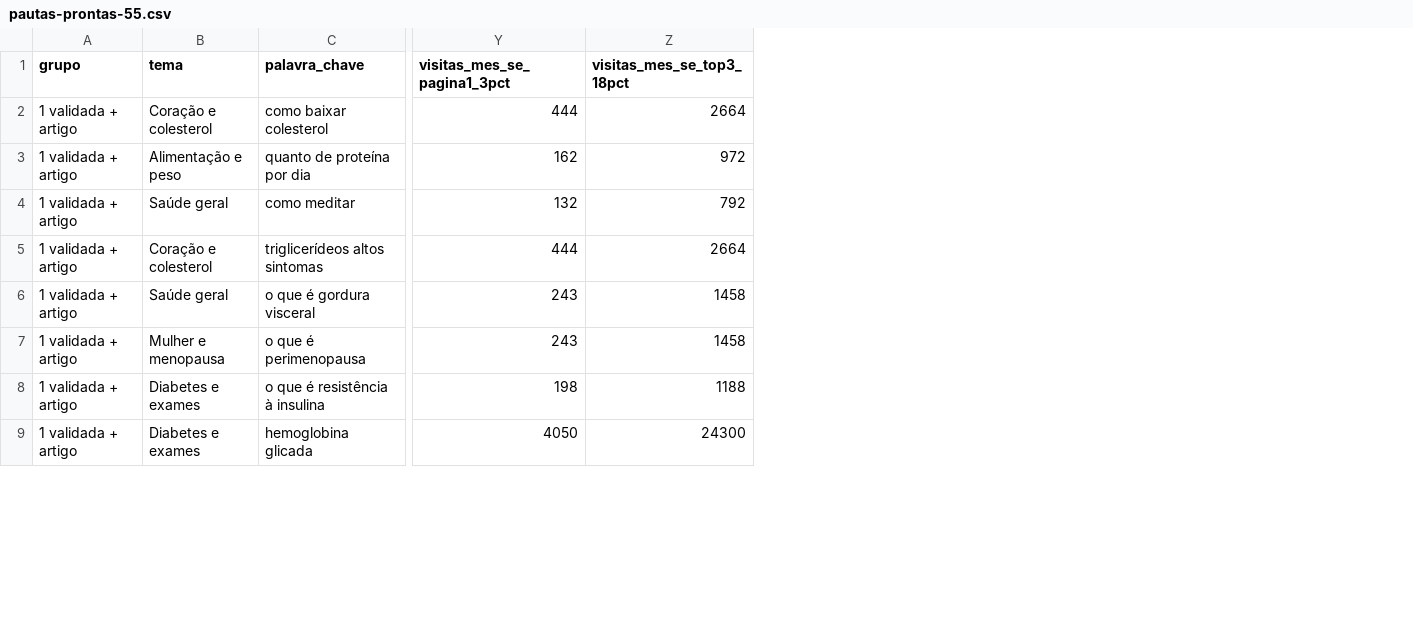
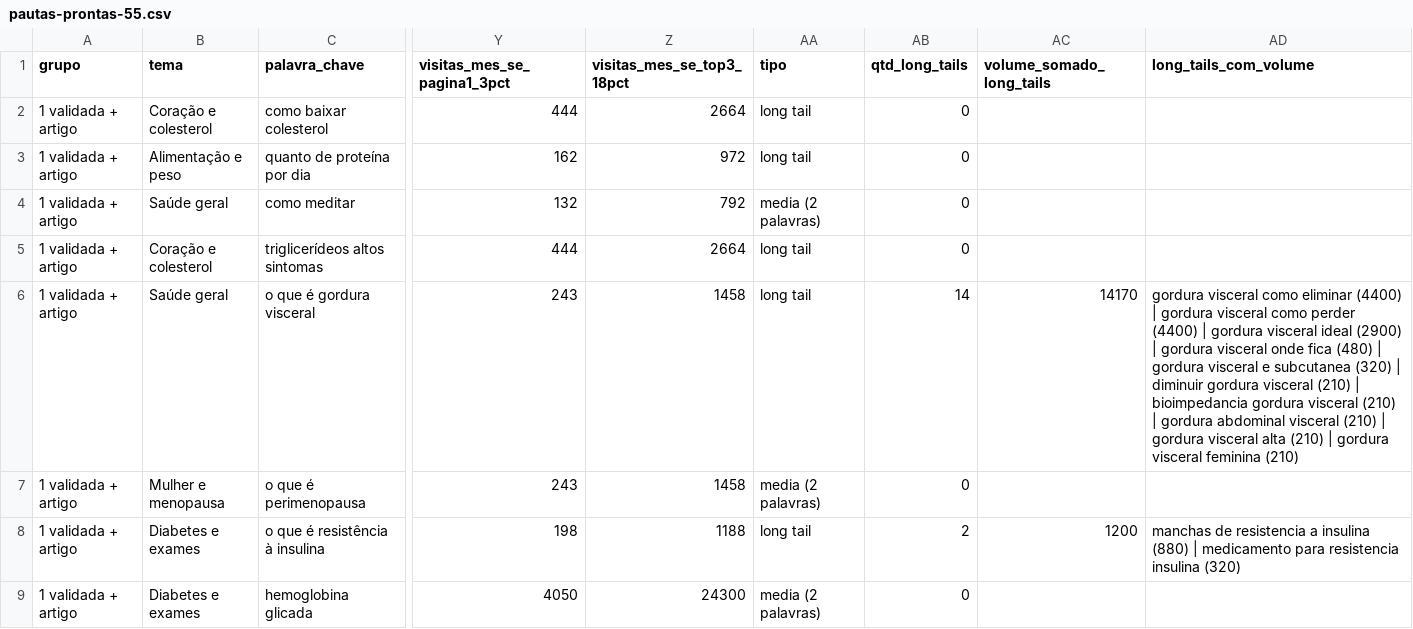
Before and after one commit to saasdavi/health-40-blog, a CSV file: data/conteudo/pautas-prontas-55.csv, drawn as a sheet; only a part is shown, gaps mark what is left out; the diff names each change by its address in the sheet, - before the commit and + after, or states it on an @@ line.

```diff
--- a/data/conteudo/pautas-prontas-55.csv
+++ b/data/conteudo/pautas-prontas-55.csv
+column AA (tipo), rows 2-9: long tail | long tail | media (2 palavras) | long tail | long tail | media (2 palavras) | long tail | media (2 palavras)
+column AB (qtd_long_tails), rows 2-9: 0 | 0 | 0 | 0 | 14 | 0 | 2 | 0
+column AC (volume_somado_long_tails), rows 6-8: 14170 |  | 1200
+column AD (long_tails_com_volume), rows 6-8: gordura visceral como eliminar (4400) | gordura visceral como perder (4400) | gordura visceral ideal (2900) | gordura visceral onde fica (480) | gordura visceral e subcutanea (320) | diminuir gordura visceral (210) | bioimpedancia gordura visceral (210) | gordura abdominal visceral (210) | gordura visceral alta (210) | gordura visceral feminina (210) |  | manchas de resistencia a insulina (880) | medicamento para resistencia insulina (320)
```
Also changed, not shown: 5 other files.
